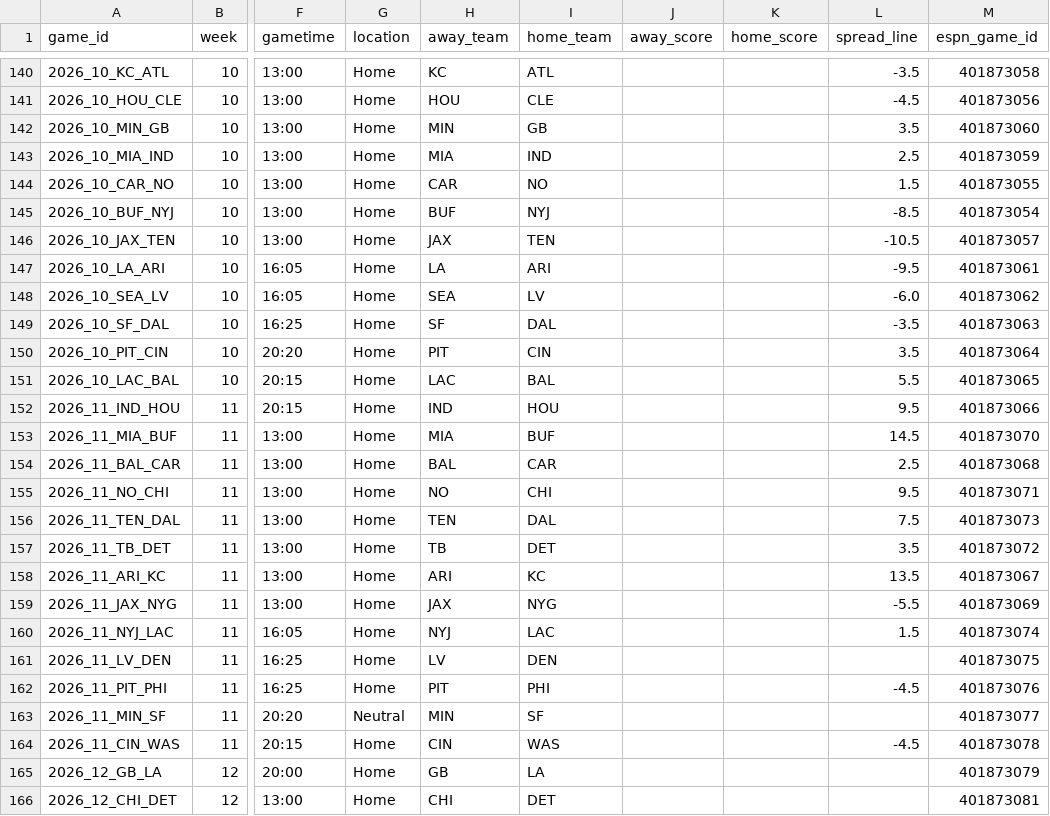
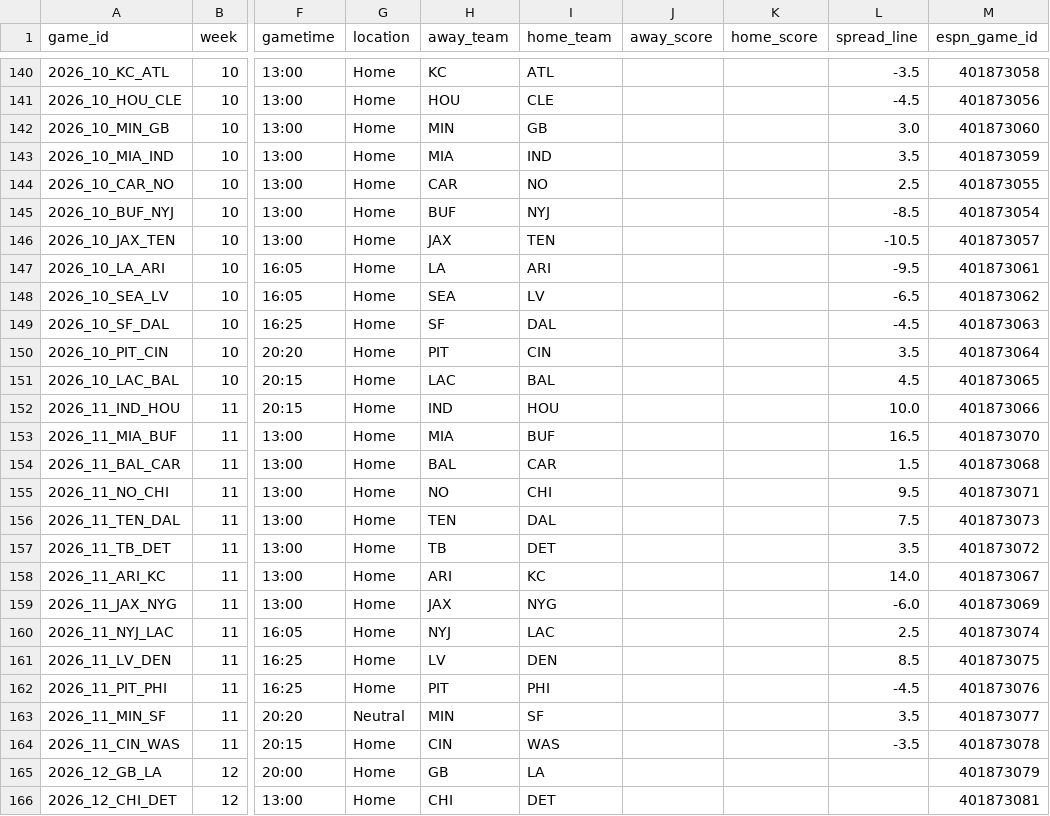
Before and after one commit to jasondchew/nfl-derby-26-27, a CSV file: data/games.csv, drawn as a sheet; only a part is shown, gaps mark what is left out; the diff names each change by its address in the sheet, - before the commit and + after, or states it on an @@ line.

```diff
--- a/data/games.csv
+++ b/data/games.csv
-L142 (spread_line): 3.5
+L142 (spread_line): 3.0
-L143 (spread_line): 2.5
+L143 (spread_line): 3.5
-L144 (spread_line): 1.5
+L144 (spread_line): 2.5
-L148 (spread_line): -6.0
+L148 (spread_line): -6.5
-L149 (spread_line): -3.5
+L149 (spread_line): -4.5
-L151 (spread_line): 5.5
+L151 (spread_line): 4.5
-L152 (spread_line): 9.5
+L152 (spread_line): 10.0
-L153 (spread_line): 14.5
+L153 (spread_line): 16.5
-L154 (spread_line): 2.5
+L154 (spread_line): 1.5
-L158 (spread_line): 13.5
+L158 (spread_line): 14.0
-L159 (spread_line): -5.5
+L159 (spread_line): -6.0
-L160 (spread_line): 1.5
+L160 (spread_line): 2.5
-L161 (spread_line): (empty)
+L161 (spread_line): 8.5
-L163 (spread_line): (empty)
+L163 (spread_line): 3.5
-L164 (spread_line): -4.5
+L164 (spread_line): -3.5
```
Also changed, not shown: 1 other file.
